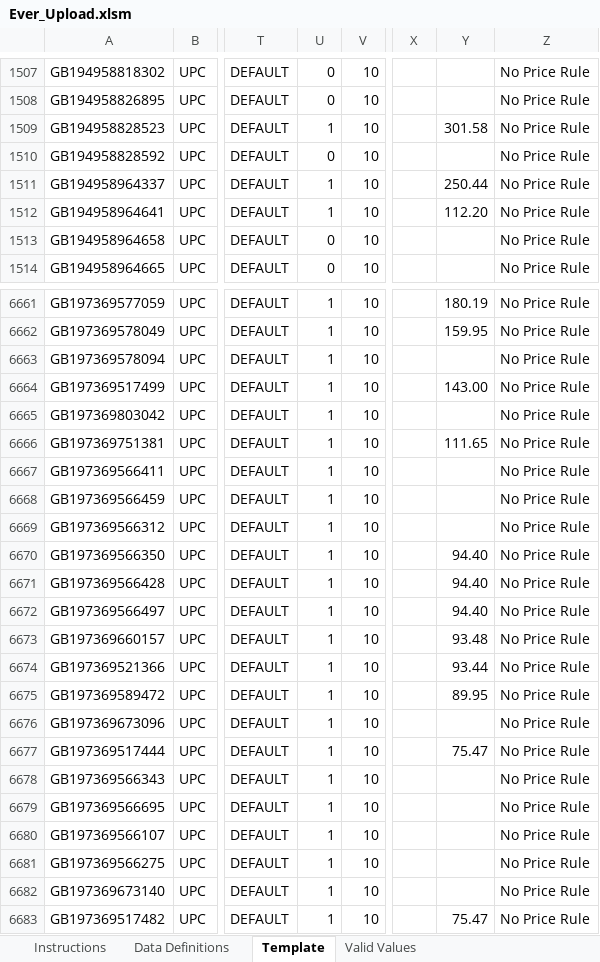
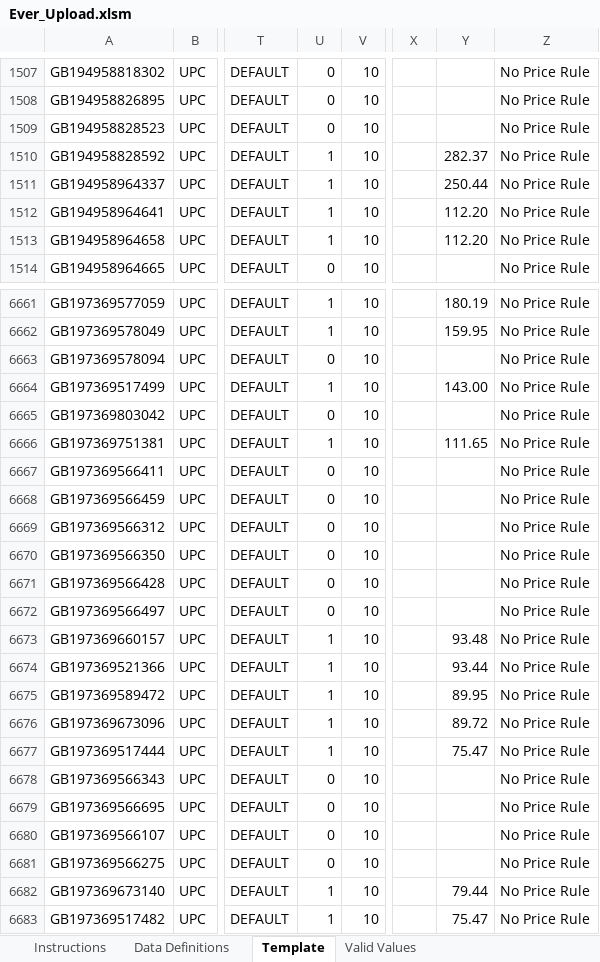
Before and after one commit to Gouthambas13512/Project-Leap-2, an Excel workbook: Amazon_Upload_xlsx/Ever_Upload.xlsm, sheet Template, drawn as a sheet; only a part is shown, gaps mark what is left out; values as stored, in another font and other column widths than the file's, no borders; conditional formats not drawn; 1 other sheet too large or unreadable and not compared; the diff covers the shown part only; the diff names each change by its address in the sheet, - before the commit and + after, or states it on an @@ line.

```diff
--- a/Amazon_Upload_xlsx/Ever_Upload.xlsm (sheet Template)
+++ b/Amazon_Upload_xlsx/Ever_Upload.xlsm (sheet Template)
-U1509: 1
+U1509: 0
-Y1509: 301.58
+Y1509: (empty)
-U1510: 0
+U1510: 1
-Y1510: (empty)
+Y1510: 282.37
-U1513: 0
+U1513: 1
-Y1513: (empty)
+Y1513: 112.20
-U6663: 1
+U6663: 0
-U6665: 1
+U6665: 0
-U6667:U6672: 1
+U6667:U6672: 0
-Y6670:Y6672: 94.40
+Y6670:Y6672: (empty)
-Y6676: (empty)
+Y6676: 89.72
-U6678:U6681: 1
+U6678:U6681: 0
-Y6682: (empty)
+Y6682: 79.44
```
Also changed, not shown: 1343 edited cells elsewhere in this sheet, Amazon_Upload_xlsx/DP_Upload.xlsm, Amazon_Upload_xlsx/NorthFace_Amazon_Upload.xlsm, 3 other files.
